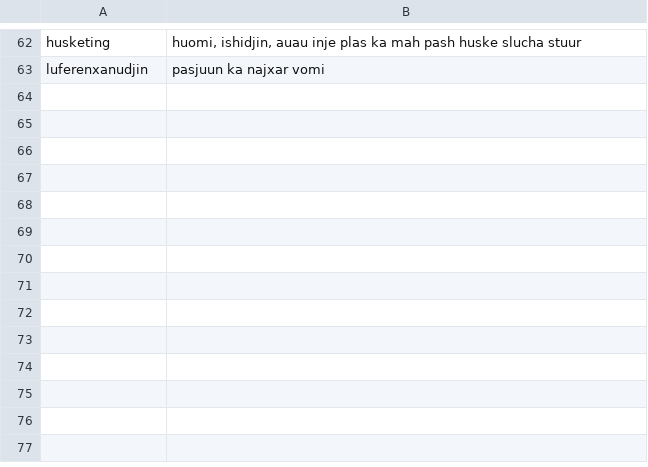
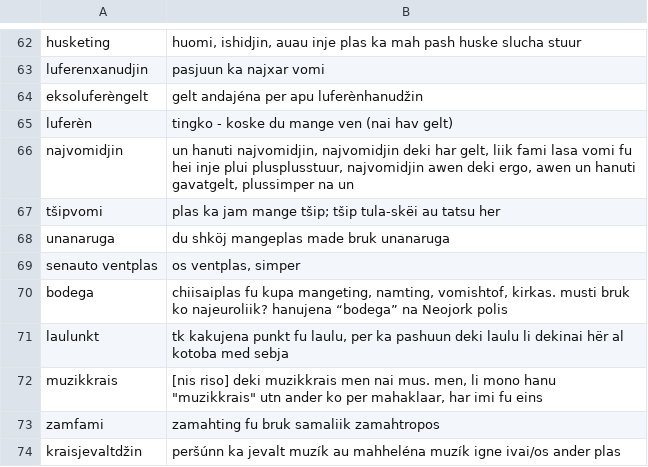
Before and after one commit to WikipediaUserbox/ViossaInCSV, a TSV file: viossa.tsv, drawn as a sheet; only a part is shown, gaps mark what is left out.

Commit message:
Update viossa.tsv

```diff
--- a/viossa.tsv
+++ b/viossa.tsv
@@ -63 +63,12 @@ husketing	huomi, ishidjin, auau inje plas ka mah pash huske slucha stuur
 luferenxanudjin	pasjuun ka najxar vomi
+eksoluferèngelt	gelt andajéna per apu luferènhanudžin
+luferèn	tingko - koske du mange ven (nai hav gelt)
+najvomidjin	un hanuti najvomidjin, najvomidjin deki har gelt, liik fami lasa vomi fu hei inje plui plusplusstuur, najvomidjin awen deki ergo, awen un hanuti gavatgelt, plussimper na un
+tšipvomi	plas ka jam mange tšip; tšip tula-skëi au tatsu her
+unanaruga	du shköj mangeplas made bruk unanaruga
+senauto ventplas	os ventplas, simper
+bodega	chiisaiplas fu kupa mangeting, namting, vomishtof, kirkas. musti bruk ko najeuroliik? hanujena “bodega” na Neojork polis
+laulunkt	tk kakujena punkt fu laulu, per ka pashuun deki laulu li dekinai hёr al kotoba med sebja
+muzikkrais	[nis riso] deki muzikkrais men nai mus. men, li mono hanu "muzikkrais" utn ander ko per mahaklaar, har imi fu eins
+zamfami	zamahting fu bruk samaliik zamahtropos
+kraisjevaltdžin	peršúnn ka jevalt muzík au mahheléna muzík igne ivai/os ander plas
```
